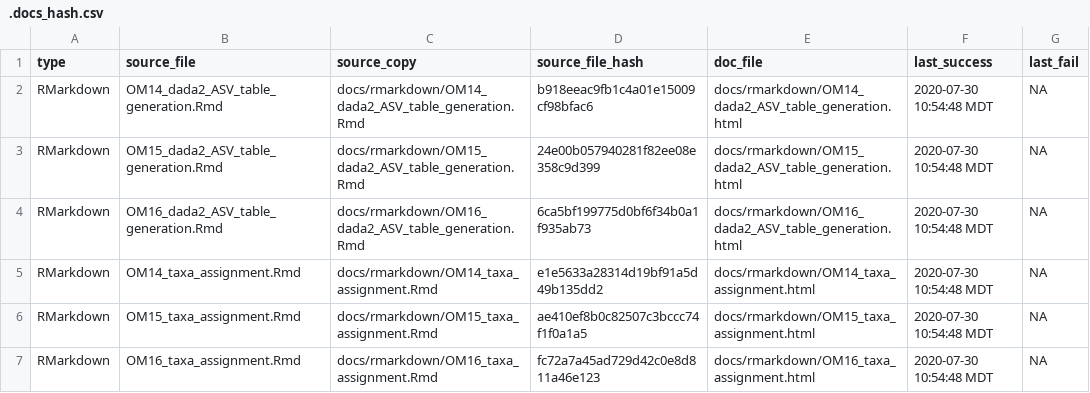
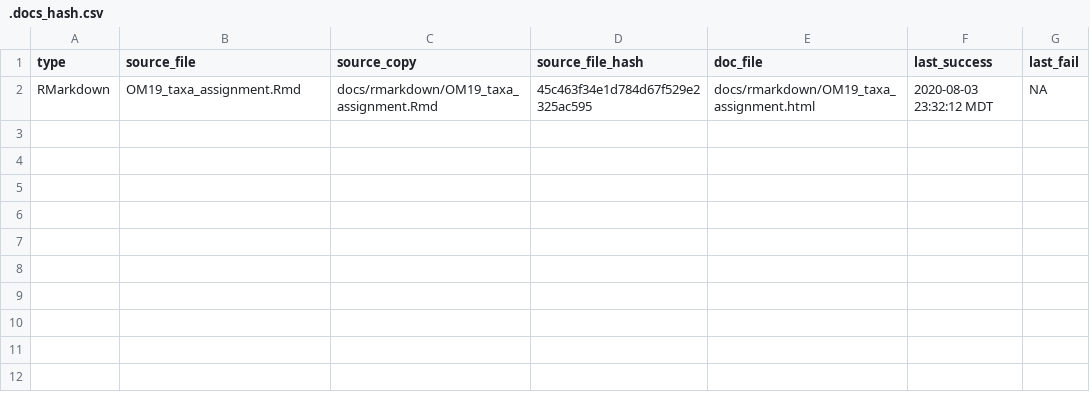
Before and after one commit to danote/Samail_16S_compilation, a CSV file: docs/.docs_hash.csv, drawn as a sheet.

```diff
--- a/docs/.docs_hash.csv
+++ b/docs/.docs_hash.csv
@@ -1,7 +1,2 @@
 type,source_file,source_copy,source_file_hash,doc_file,last_success,last_fail
-RMarkdown,OM14_dada2_ASV_table_generation.Rmd,docs/rmarkdown/OM14_dada2_ASV_table_generation.Rmd,b918eeac9fb1c4a01e15009cf98bfac6,docs/rmarkdown/OM14_dada2_ASV_table_generation.html,2020-07-30 10:54:48 MDT,NA
-RMarkdown,OM15_dada2_ASV_table_generation.Rmd,docs/rmarkdown/OM15_dada2_ASV_table_generation.Rmd,24e00b057940281f82ee08e358c9d399,docs/rmarkdown/OM15_dada2_ASV_table_generation.html,2020-07-30 10:54:48 MDT,NA
-RMarkdown,OM16_dada2_ASV_table_generation.Rmd,docs/rmarkdown/OM16_dada2_ASV_table_generation.Rmd,6ca5bf199775d0bf6f34b0a1f935ab73,docs/rmarkdown/OM16_dada2_ASV_table_generation.html,2020-07-30 10:54:48 MDT,NA
-RMarkdown,OM14_taxa_assignment.Rmd,docs/rmarkdown/OM14_taxa_assignment.Rmd,e1e5633a28314d19bf91a5d49b135dd2,docs/rmarkdown/OM14_taxa_assignment.html,2020-07-30 10:54:48 MDT,NA
-RMarkdown,OM15_taxa_assignment.Rmd,docs/rmarkdown/OM15_taxa_assignment.Rmd,ae410ef8b0c82507c3bccc74f1f0a1a5,docs/rmarkdown/OM15_taxa_assignment.html,2020-07-30 10:54:48 MDT,NA
-RMarkdown,OM16_taxa_assignment.Rmd,docs/rmarkdown/OM16_taxa_assignment.Rmd,fc72a7a45ad729d42c0e8d811a46e123,docs/rmarkdown/OM16_taxa_assignment.html,2020-07-30 10:54:48 MDT,NA
+RMarkdown,OM19_taxa_assignment.Rmd,docs/rmarkdown/OM19_taxa_assignment.Rmd,45c463f34e1d784d67f529e2325ac595,docs/rmarkdown/OM19_taxa_assignment.html,2020-08-03 23:32:12 MDT,NA
```
Also changed, not shown: 8 other files.
